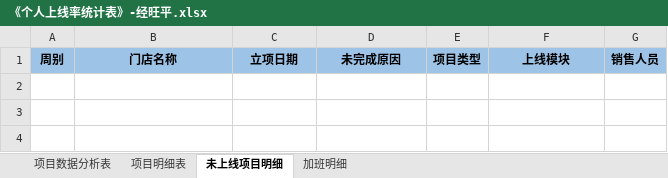
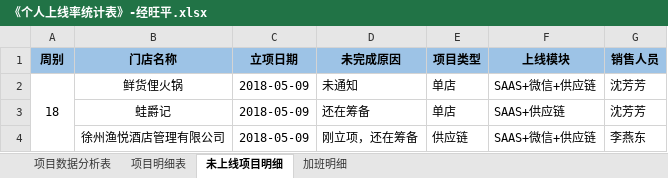
Before and after one commit to zhanglei601396810/NanJing, an Excel workbook: 周数据/《个人上线率统计表》-经旺平.xlsx, sheet 未上线项目明细, drawn as a sheet; values as stored, in another font and other column widths than the file's, no borders; the diff names each change by its address in the sheet, - before the commit and + after, or states it on an @@ line.

```diff
--- a/周数据/《个人上线率统计表》-经旺平.xlsx (sheet 未上线项目明细)
+++ b/周数据/《个人上线率统计表》-经旺平.xlsx (sheet 未上线项目明细)
+row 2: 18 | 鲜货俚火锅 | 2018-05-09 | 未通知 | 单店 | SAAS+微信+供应链 | 沈芳芳
+row 3:  | 蛙爵记 | 2018-05-09 | 还在筹备 | 单店 | SAAS+供应链 | 沈芳芳
+row 4:  | 徐州渔悦酒店管理有限公司 | 2018-05-09 | 刚立项，还在筹备 | 供应链 | SAAS+微信+供应链 | 李燕东
```
Also changed, not shown: sheet 项目明细表, sheet 项目数据分析表.
